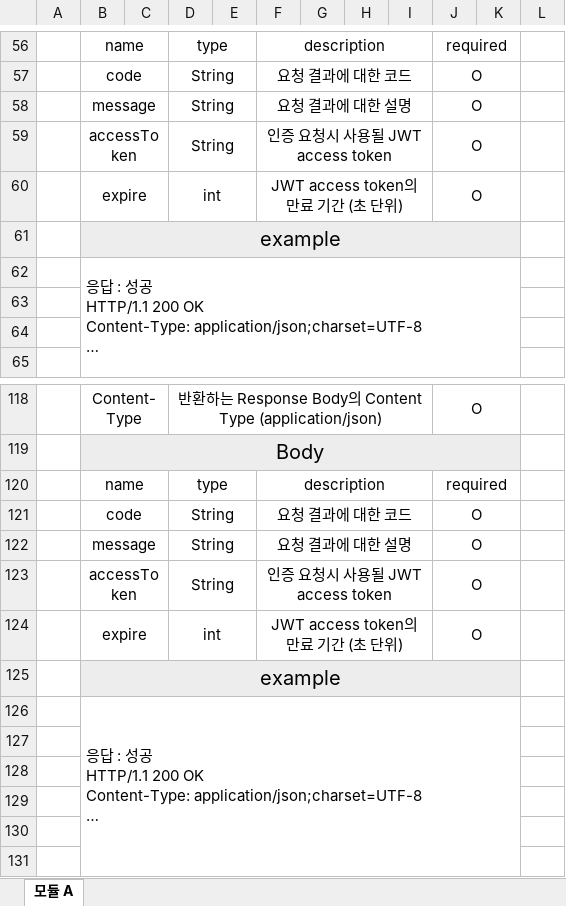
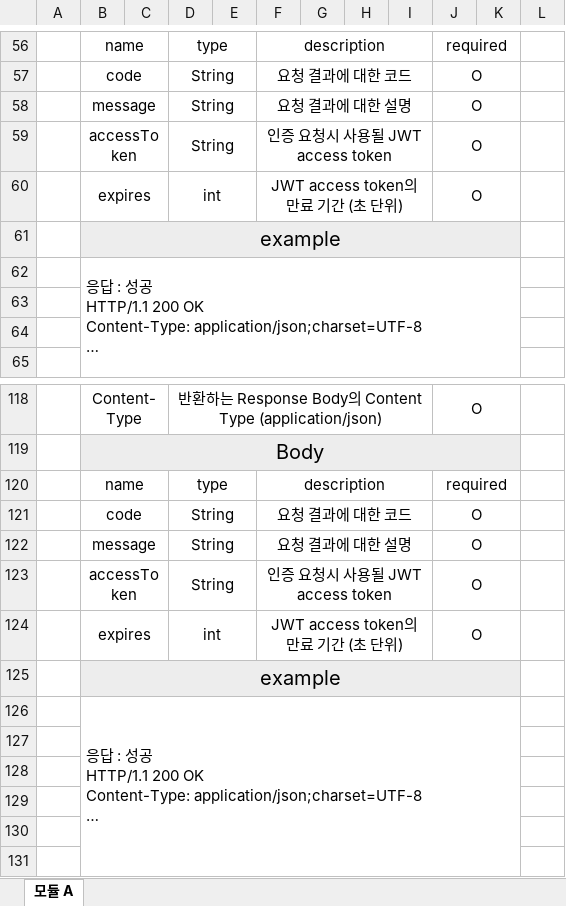
Before and after one commit to DDDDKo/estate-project, an Excel workbook: API 명세서.xlsx, sheet 모듈 A, drawn as a sheet; only a part is shown, gaps mark what is left out; long unchanged cells end in …; values as stored, in another font and other column widths than the file's, no borders; the diff names each change by its address in the sheet, - before the commit and + after, or states it on an @@ line.

```diff
--- a/API 명세서.xlsx (sheet 모듈 A)
+++ b/API 명세서.xlsx (sheet 모듈 A)
-B60: expire
+B60: expires
-B124: expire
+B124: expires
```
Also changed, not shown: 4 other files.
